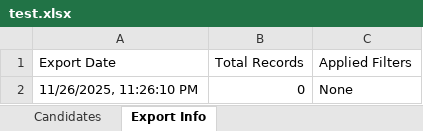
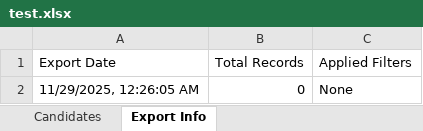
Before and after one commit to mohamedyaakoubi/recruitment-portal, an Excel workbook: test.xlsx, sheet Export Info, drawn as a sheet; values as stored, in another font and other column widths than the file's, no borders; the diff names each change by its address in the sheet, - before the commit and + after, or states it on an @@ line.

```diff
--- a/test.xlsx (sheet Export Info)
+++ b/test.xlsx (sheet Export Info)
-A2 (Export Date): 11/26/2025, 11:26:10 PM
+A2 (Export Date): 11/29/2025, 12:26:05 AM
```
Also changed, not shown: 32 other files.
